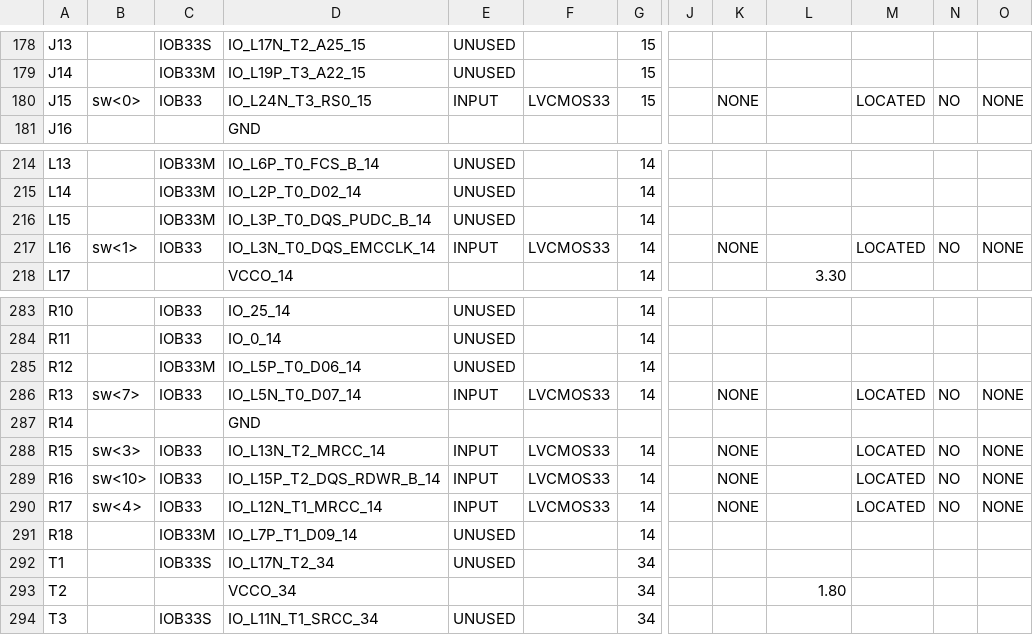
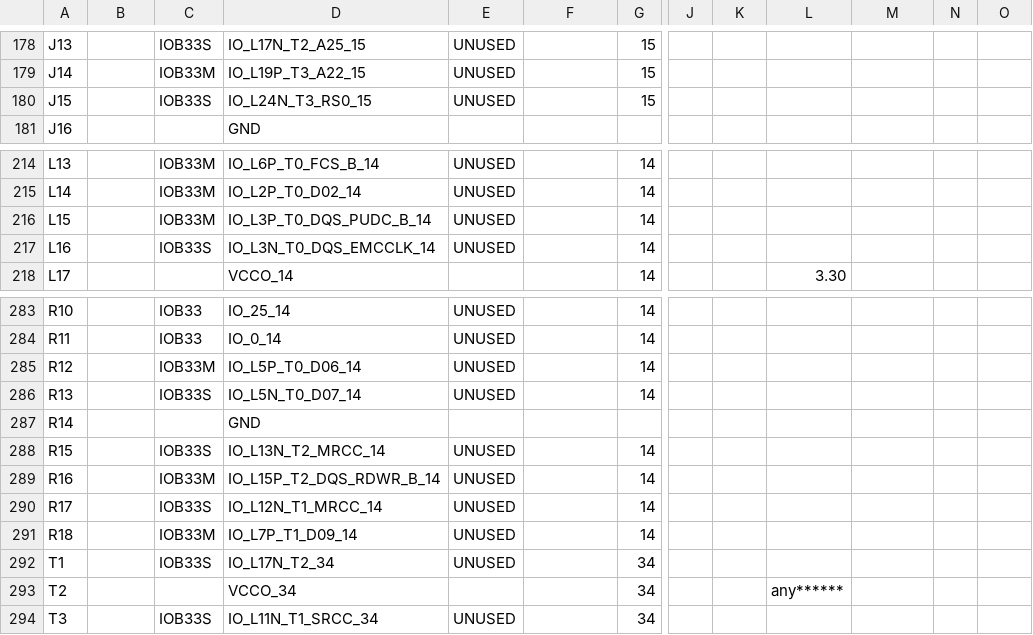
Before and after one commit to michaelriri/vga-controller, a CSV file: vga-controller/vga_controller_top_pad.csv, drawn as a sheet; only a part is shown, gaps mark what is left out; the diff covers the shown part only; the diff names each change by its address in the sheet, - before the commit and + after, or states it on an @@ line.

```diff
--- a/vga-controller/vga_controller_top_pad.csv
+++ b/vga-controller/vga_controller_top_pad.csv
-B180: sw<0>
+B180: (empty)
-C180: IOB33
+C180: IOB33S
-E180: INPUT
+E180: UNUSED
-F180: LVCMOS33
+F180: (empty)
-K180: NONE
+K180: (empty)
-M180: LOCATED
+M180: (empty)
-N180: NO
+N180: (empty)
-O180: NONE
+O180: (empty)
-B217: sw<1>
+B217: (empty)
-C217: IOB33
+C217: IOB33S
-E217: INPUT
+E217: UNUSED
-F217: LVCMOS33
+F217: (empty)
-K217: NONE
+K217: (empty)
-M217: LOCATED
+M217: (empty)
-N217: NO
+N217: (empty)
-O217: NONE
+O217: (empty)
-B286: sw<7>
+B286: (empty)
-C286: IOB33
+C286: IOB33S
-E286: INPUT
+E286: UNUSED
-F286: LVCMOS33
+F286: (empty)
-K286: NONE
+K286: (empty)
-M286: LOCATED
+M286: (empty)
-N286: NO
+N286: (empty)
-O286: NONE
+O286: (empty)
-B288: sw<3>
+B288: (empty)
-C288: IOB33
+C288: IOB33S
-E288:E290: INPUT
+E288:E290: UNUSED
-F288:F290: LVCMOS33
+F288:F290: (empty)
-K288:K290: NONE
+K288:K290: (empty)
-M288:M290: LOCATED
+M288:M290: (empty)
-N288:N290: NO
+N288:N290: (empty)
-O288:O290: NONE
+O288:O290: (empty)
-B289: sw<10>
+B289: (empty)
-C289: IOB33
+C289: IOB33M
-B290: sw<4>
+B290: (empty)
-C290: IOB33
+C290: IOB33S
-L293: 1.80
+L293: any******
```
Also changed, not shown: 54 edited cells elsewhere in this file, 41 other files.
